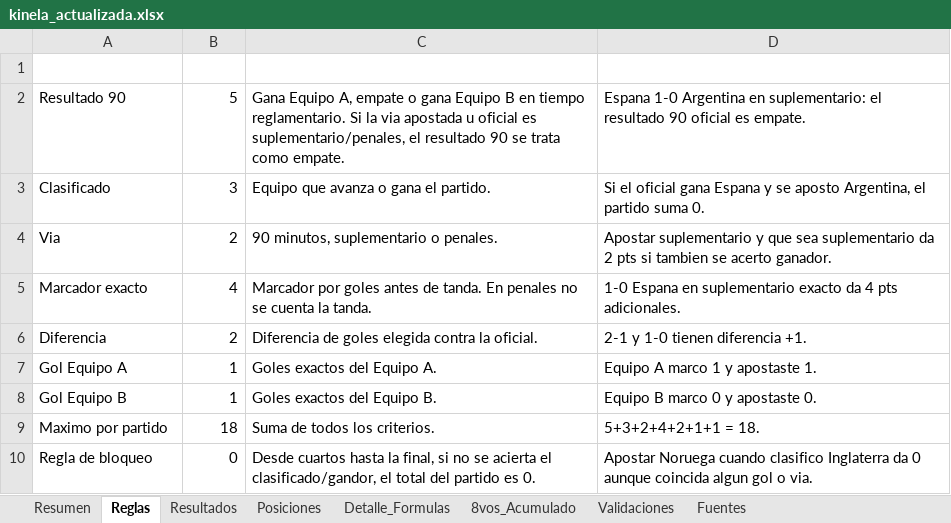
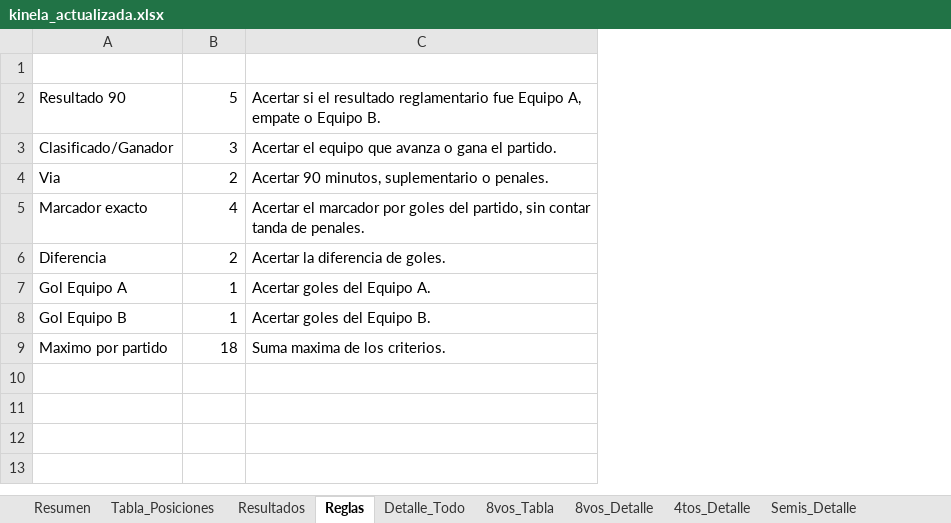
Before and after one commit to jjcayito/kinela-mundialista, an Excel workbook: docs/kinela_actualizada.xlsx, sheet Reglas, drawn as a sheet; values as stored, in another font and other column widths than the file's, no borders; removed rows and columns are numbered as before the commit, all else as after; the diff names each change by its address in the sheet, - before the commit and + after, or states it on an @@ line.

```diff
--- a/docs/kinela_actualizada.xlsx (sheet Reglas)
+++ b/docs/kinela_actualizada.xlsx (sheet Reglas)
-sheet tab: Detalle_Formulas
+sheet tab: Detalle_Todo
-sheet tab: 8vos_Acumulado
+sheet tab: 8vos_Tabla
-sheet tab: Validaciones
+sheet tab: 8vos_Detalle
-sheet tab: Posiciones
+sheet tab: Tabla_Posiciones
+sheet tab: 4tos_Detalle
+sheet tab: Semis_Detalle
@@ sheet tab order changed: Resumen | Tabla_Posiciones | Resultados | Reglas | Detalle_Todo | 8vos_Tabla | 8vos_Detalle | 4tos_Detalle | Semis_Detalle @@
-column C (Como se evalua), rows 2-9: Gana Equipo A, empate o gana Equipo B en tiempo reglamentario. Si la via apostada u oficial es suplementario/penales, el resultado 90 se trata como empate. | Equipo que avanza o gana el partido. | 90 minutos, suplementario o penales. | Marcador por goles antes de tanda. En penales no se cuenta la tanda. | Diferencia de goles elegida contra la oficial. | Goles exactos del Equipo A. | Goles exactos del Equipo B. | Suma de todos los criterios.
-column D (Ejemplo), rows 2-9: Espana 1-0 Argentina en suplementario: el resultado 90 oficial es empate. | Si el oficial gana Espana y se aposto Argentina, el partido suma 0. | Apostar suplementario y que sea suplementario da 2 pts si tambien se acerto ganador. | 1-0 Espana en suplementario exacto da 4 pts adicionales. | 2-1 y 1-0 tienen diferencia +1. | Equipo A marco 1 y apostaste 1. | Equipo B marco 0 y apostaste 0. | 5+3+2+4+2+1+1 = 18.
+column C (Como se aplica), rows 2-9: Acertar si el resultado reglamentario fue Equipo A, empate o Equipo B. | Acertar el equipo que avanza o gana el partido. | Acertar 90 minutos, suplementario o penales. | Acertar el marcador por goles del partido, sin contar tanda de penales. | Acertar la diferencia de goles. | Acertar goles del Equipo A. | Acertar goles del Equipo B. | Suma maxima de los criterios.
-A3 (Criterio): Clasificado
+A3 (Criterio): Clasificado/Ganador
-row 10: Regla de bloqueo | 0 | Desde cuartos hasta la final, si no se acierta el clasificado/gandor, el total del partido es 0. | Apostar Noruega cuando clasifico Inglaterra da 0 aunque coincida algun gol o via.
```
Also changed, not shown: sheet 8vos_Detalle, sheet Detalle_Todo, sheet Resumen, sheet Resultados, sheet 8vos_Tabla, sheet Fuentes, other sheet tabs, formulas that keep their value, 1 other file.
